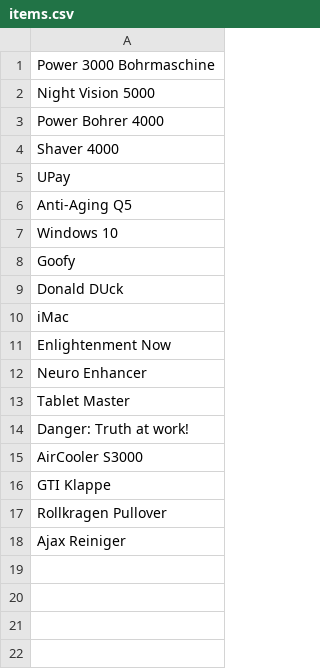
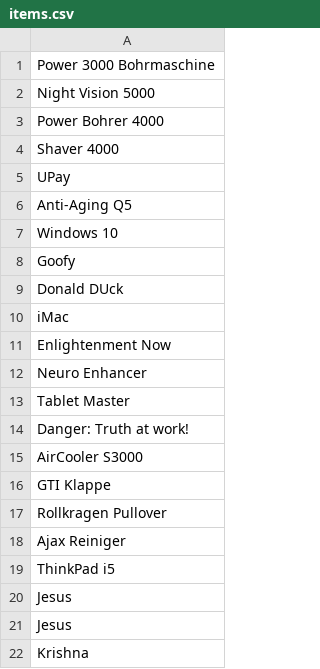
Before and after one commit to DerHerrMike/Receipt, a CSV file: output/items.csv, drawn as a sheet; the diff names each change by its address in the sheet, - before the commit and + after, or states it on an @@ line.

```diff
--- a/output/items.csv
+++ b/output/items.csv
+row 19: ThinkPad i5
+row 20: Jesus
+row 21: Jesus
+row 22: Krishna
```
Also changed, not shown: output/receiptItems.csv, output/receipts.csv, 6 other files.
